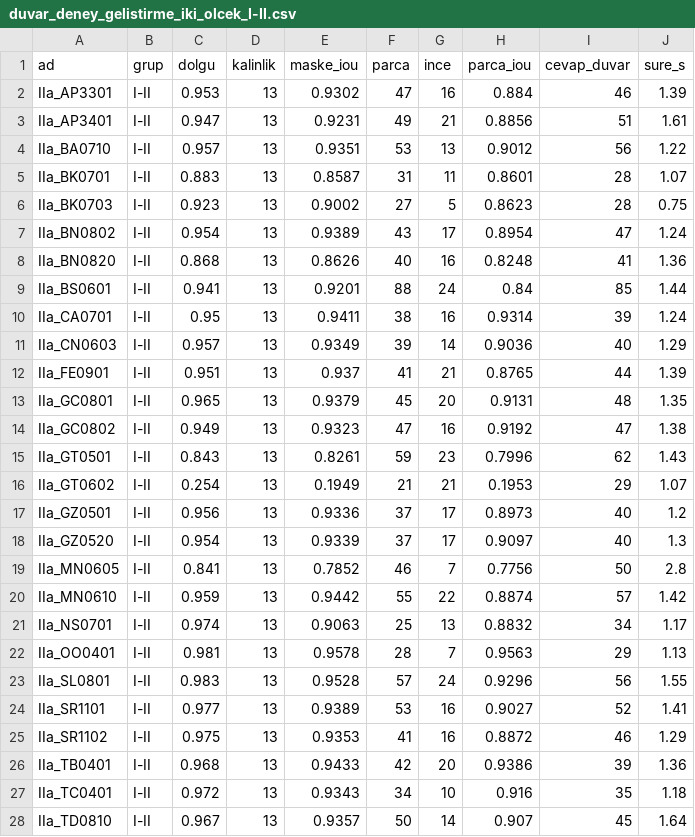
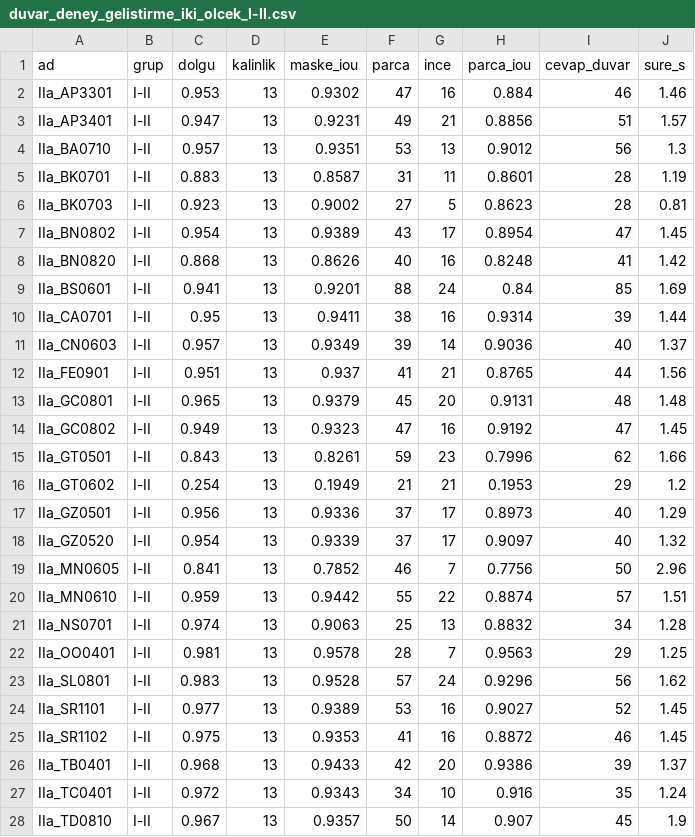
Before and after one commit to Byomer1021/floorplan-parser, a CSV file: results/duvar_deney_gelistirme_iki_olcek_I-II.csv, drawn as a sheet; only a part is shown; the diff covers the shown part only.

```diff
--- a/results/duvar_deney_gelistirme_iki_olcek_I-II.csv
+++ b/results/duvar_deney_gelistirme_iki_olcek_I-II.csv
@@ -1,28 +1,28 @@
 ad,grup,dolgu,kalinlik,maske_iou,parca,ince,parca_iou,cevap_duvar,sure_s
-IIa_AP3301,I-II,0.953,13,0.9302,47,16,0.884,46,1.39
-IIa_AP3401,I-II,0.947,13,0.9231,49,21,0.8856,51,1.61
-IIa_BA0710,I-II,0.957,13,0.9351,53,13,0.9012,56,1.22
-IIa_BK0701,I-II,0.883,13,0.8587,31,11,0.8601,28,1.07
-IIa_BK0703,I-II,0.923,13,0.9002,27,5,0.8623,28,0.75
-IIa_BN0802,I-II,0.954,13,0.9389,43,17,0.8954,47,1.24
-IIa_BN0820,I-II,0.868,13,0.8626,40,16,0.8248,41,1.36
-IIa_BS0601,I-II,0.941,13,0.9201,88,24,0.84,85,1.44
-IIa_CA0701,I-II,0.95,13,0.9411,38,16,0.9314,39,1.24
-IIa_CN0603,I-II,0.957,13,0.9349,39,14,0.9036,40,1.29
-IIa_FE0901,I-II,0.951,13,0.937,41,21,0.8765,44,1.39
-IIa_GC0801,I-II,0.965,13,0.9379,45,20,0.9131,48,1.35
-IIa_GC0802,I-II,0.949,13,0.9323,47,16,0.9192,47,1.38
-IIa_GT0501,I-II,0.843,13,0.8261,59,23,0.7996,62,1.43
-IIa_GT0602,I-II,0.254,13,0.1949,21,21,0.1953,29,1.07
-IIa_GZ0501,I-II,0.956,13,0.9336,37,17,0.8973,40,1.2
-IIa_GZ0520,I-II,0.954,13,0.9339,37,17,0.9097,40,1.3
-IIa_MN0605,I-II,0.841,13,0.7852,46,7,0.7756,50,2.8
-IIa_MN0610,I-II,0.959,13,0.9442,55,22,0.8874,57,1.42
-IIa_NS0701,I-II,0.974,13,0.9063,25,13,0.8832,34,1.17
-IIa_OO0401,I-II,0.981,13,0.9578,28,7,0.9563,29,1.13
-IIa_SL0801,I-II,0.983,13,0.9528,57,24,0.9296,56,1.55
-IIa_SR1101,I-II,0.977,13,0.9389,53,16,0.9027,52,1.41
-IIa_SR1102,I-II,0.975,13,0.9353,41,16,0.8872,46,1.29
-IIa_TB0401,I-II,0.968,13,0.9433,42,20,0.9386,39,1.36
-IIa_TC0401,I-II,0.972,13,0.9343,34,10,0.916,35,1.18
-IIa_TD0810,I-II,0.967,13,0.9357,50,14,0.907,45,1.64
+IIa_AP3301,I-II,0.953,13,0.9302,47,16,0.884,46,1.46
+IIa_AP3401,I-II,0.947,13,0.9231,49,21,0.8856,51,1.57
+IIa_BA0710,I-II,0.957,13,0.9351,53,13,0.9012,56,1.3
+IIa_BK0701,I-II,0.883,13,0.8587,31,11,0.8601,28,1.19
+IIa_BK0703,I-II,0.923,13,0.9002,27,5,0.8623,28,0.81
+IIa_BN0802,I-II,0.954,13,0.9389,43,17,0.8954,47,1.45
+IIa_BN0820,I-II,0.868,13,0.8626,40,16,0.8248,41,1.42
+IIa_BS0601,I-II,0.941,13,0.9201,88,24,0.84,85,1.69
+IIa_CA0701,I-II,0.95,13,0.9411,38,16,0.9314,39,1.44
+IIa_CN0603,I-II,0.957,13,0.9349,39,14,0.9036,40,1.37
+IIa_FE0901,I-II,0.951,13,0.937,41,21,0.8765,44,1.56
+IIa_GC0801,I-II,0.965,13,0.9379,45,20,0.9131,48,1.48
+IIa_GC0802,I-II,0.949,13,0.9323,47,16,0.9192,47,1.45
+IIa_GT0501,I-II,0.843,13,0.8261,59,23,0.7996,62,1.66
+IIa_GT0602,I-II,0.254,13,0.1949,21,21,0.1953,29,1.2
+IIa_GZ0501,I-II,0.956,13,0.9336,37,17,0.8973,40,1.29
+IIa_GZ0520,I-II,0.954,13,0.9339,37,17,0.9097,40,1.32
+IIa_MN0605,I-II,0.841,13,0.7852,46,7,0.7756,50,2.96
+IIa_MN0610,I-II,0.959,13,0.9442,55,22,0.8874,57,1.51
+IIa_NS0701,I-II,0.974,13,0.9063,25,13,0.8832,34,1.28
+IIa_OO0401,I-II,0.981,13,0.9578,28,7,0.9563,29,1.25
+IIa_SL0801,I-II,0.983,13,0.9528,57,24,0.9296,56,1.62
+IIa_SR1101,I-II,0.977,13,0.9389,53,16,0.9027,52,1.45
+IIa_SR1102,I-II,0.975,13,0.9353,41,16,0.8872,46,1.45
+IIa_TB0401,I-II,0.968,13,0.9433,42,20,0.9386,39,1.37
+IIa_TC0401,I-II,0.972,13,0.9343,34,10,0.916,35,1.24
+IIa_TD0810,I-II,0.967,13,0.9357,50,14,0.907,45,1.9
```
Also changed, not shown: 35 edited cells elsewhere in this file, 24 other files.
